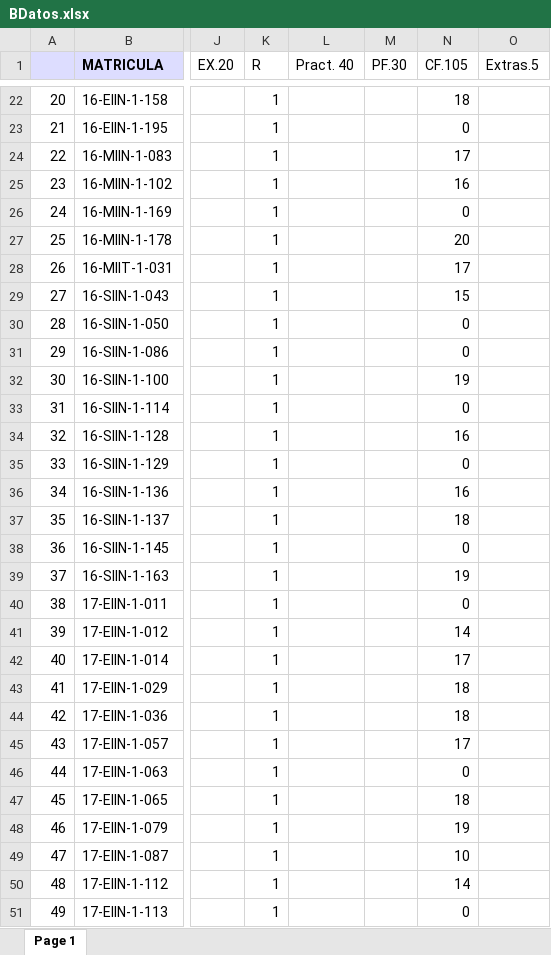
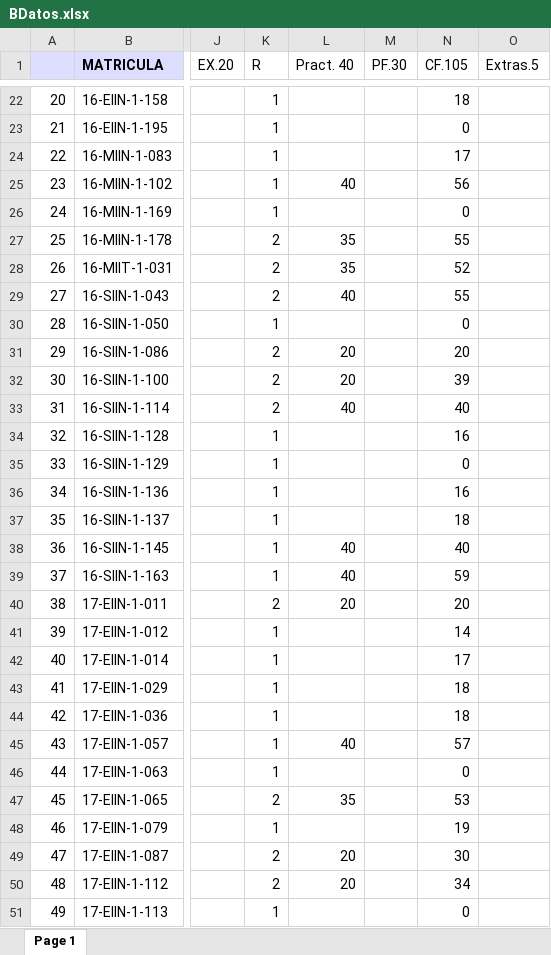
Before and after one commit to sgermosen/DocumentosUniversitarios, an Excel workbook: OYM/_DocumentosComunes/BDatos.xlsx, sheet Page 1, drawn as a sheet; only a part is shown, gaps mark what is left out; values as stored, in another font and other column widths than the file's, no borders; the diff covers the shown part only; the diff names each change by its address in the sheet, - before the commit and + after, or states it on an @@ line.

```diff
--- a/OYM/_DocumentosComunes/BDatos.xlsx (sheet Page 1)
+++ b/OYM/_DocumentosComunes/BDatos.xlsx (sheet Page 1)
-L25 (Pract. 40): (empty)
+L25 (Pract. 40): 40
-N25 (CF.105): 16
+N25 (CF.105): 56
-K27:K29 (R): 1
+K27:K29 (R): 2
-L27:L28 (Pract. 40): (empty)
+L27:L28 (Pract. 40): 35
-N27 (CF.105): 20
+N27 (CF.105): 55
-N28 (CF.105): 17
+N28 (CF.105): 52
-L29 (Pract. 40): (empty)
+L29 (Pract. 40): 40
-N29 (CF.105): 15
+N29 (CF.105): 55
-K31:K33 (R): 1
+K31:K33 (R): 2
-L31:L32 (Pract. 40): (empty)
+L31:L32 (Pract. 40): 20
-N31 (CF.105): 0
+N31 (CF.105): 20
-N32 (CF.105): 19
+N32 (CF.105): 39
-L33 (Pract. 40): (empty)
+L33 (Pract. 40): 40
-N33 (CF.105): 0
+N33 (CF.105): 40
-L38:L39 (Pract. 40): (empty)
+L38:L39 (Pract. 40): 40
-N38 (CF.105): 0
+N38 (CF.105): 40
-N39 (CF.105): 19
+N39 (CF.105): 59
-K40 (R): 1
+K40 (R): 2
-L40 (Pract. 40): (empty)
+L40 (Pract. 40): 20
-N40 (CF.105): 0
+N40 (CF.105): 20
-L45 (Pract. 40): (empty)
+L45 (Pract. 40): 40
-N45 (CF.105): 17
+N45 (CF.105): 57
-K47 (R): 1
+K47 (R): 2
-L47 (Pract. 40): (empty)
+L47 (Pract. 40): 35
-N47 (CF.105): 18
+N47 (CF.105): 53
-K49:K50 (R): 1
+K49:K50 (R): 2
-L49:L50 (Pract. 40): (empty)
+L49:L50 (Pract. 40): 20
-N49 (CF.105): 10
+N49 (CF.105): 30
-N50 (CF.105): 14
+N50 (CF.105): 34
```
Also changed, not shown: 76 edited cells elsewhere in this sheet, OYM/_DocumentosComunes/PEstructurada.xlsx, 1 other file.
